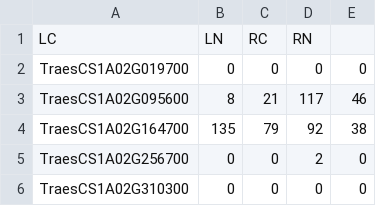
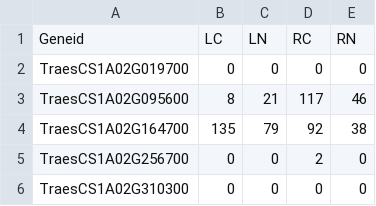
Before and after one commit to rkapr/UMAMI, a CSV file: new_results/ByGene/counts/SRP189128_counts.csv, drawn as a sheet; only a part is shown.

Commit message:
Update SRP189128_counts.csv

```diff
--- a/new_results/ByGene/counts/SRP189128_counts.csv
+++ b/new_results/ByGene/counts/SRP189128_counts.csv
@@ -1,2 +1,2 @@
-LC,LN,RC,RN
+Geneid,LC,LN,RC,RN
 TraesCS1A02G019700,0,0,0,0
```
